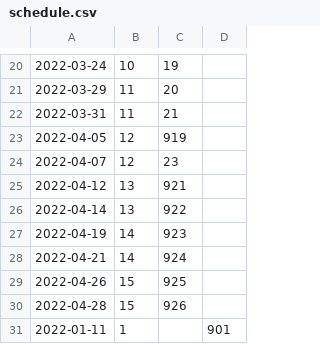
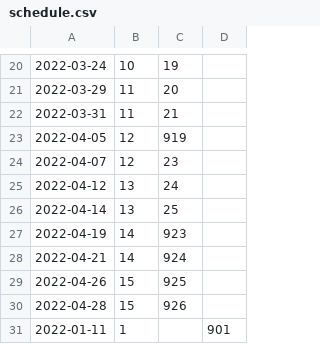
Before and after one commit to Sanchez-S/UNC-BACS200-2022-Spring, a CSV file: schedule.csv, drawn as a sheet; only a part is shown, gaps mark what is left out.

Commit message:
Update schedule.csv

```diff
--- a/schedule.csv
+++ b/schedule.csv
@@ -24,4 +24,4 @@
 2022-04-07,12,23,
-2022-04-12,13,921,
-2022-04-14,13,922,
+2022-04-12,13,24,
+2022-04-14,13,25,
 2022-04-19,14,923,
```
